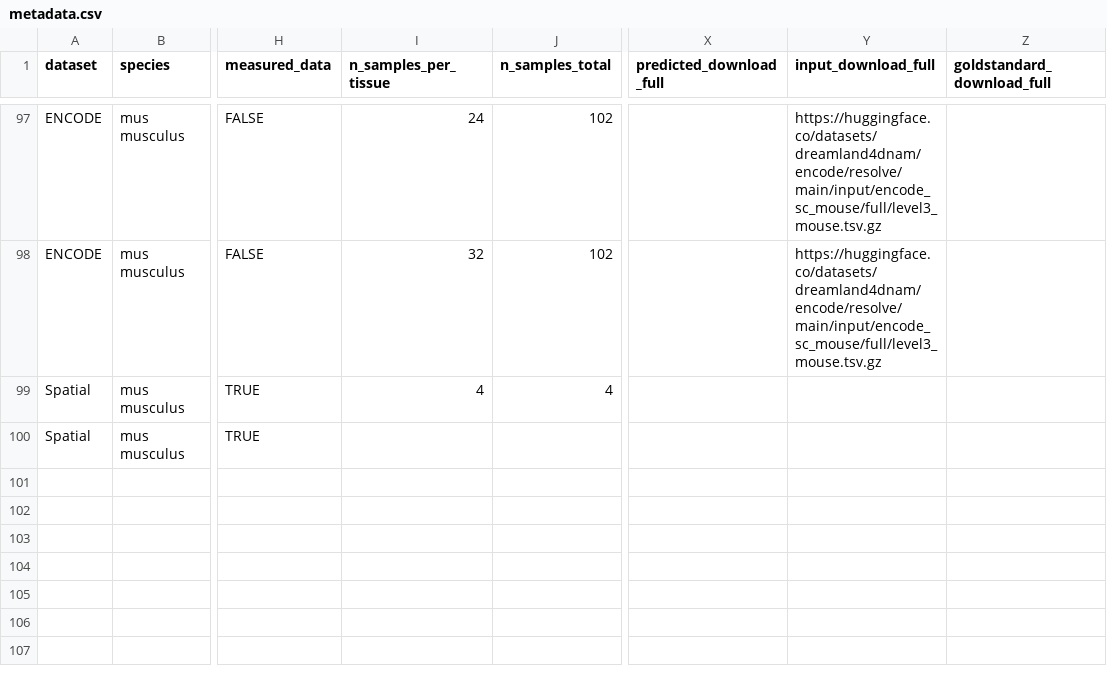
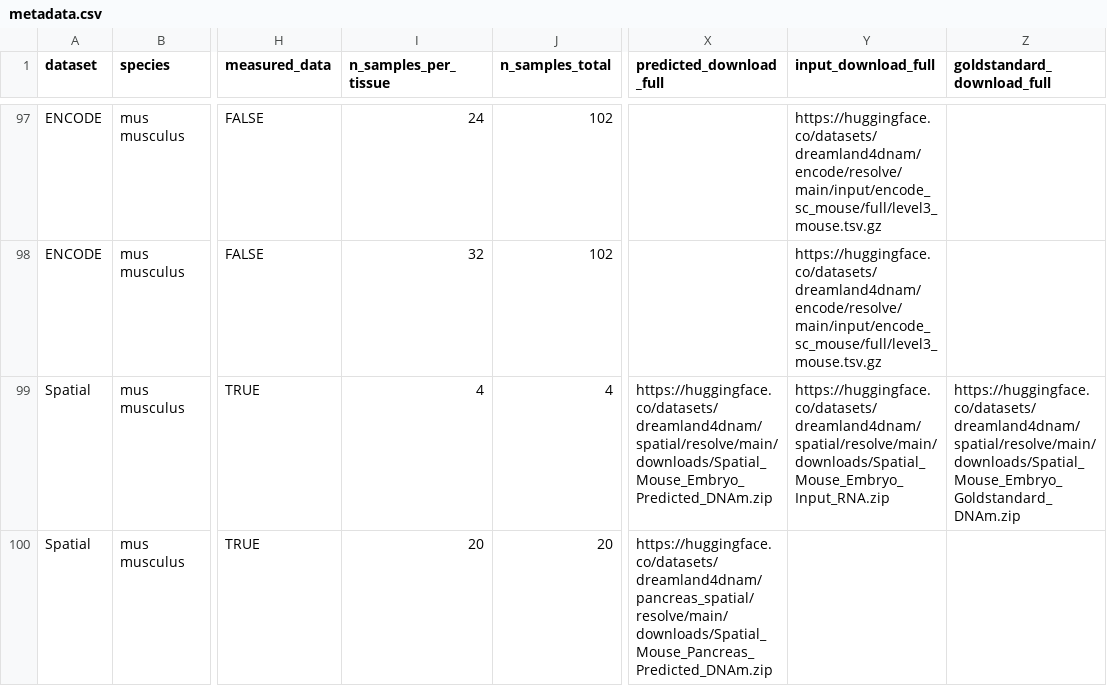
Before and after one commit to CharlotteZZh/DNA_Database_backup, a CSV file: data/metadata.csv, drawn as a sheet; only a part is shown, gaps mark what is left out; the diff names each change by its address in the sheet, - before the commit and + after, or states it on an @@ line.

```diff
--- a/data/metadata.csv
+++ b/data/metadata.csv
-X99 (predicted_download_full): (empty)
+X99 (predicted_download_full): https://huggingface.co/datasets/dreamland4dnam/spatial/resolve/main/downloads/Spatial_Mouse_Embryo_Predicted_DNAm.zip
-Y99 (input_download_full): (empty)
+Y99 (input_download_full): https://huggingface.co/datasets/dreamland4dnam/spatial/resolve/main/downloads/Spatial_Mouse_Embryo_Input_RNA.zip
-Z99 (goldstandard_download_full): (empty)
+Z99 (goldstandard_download_full): https://huggingface.co/datasets/dreamland4dnam/spatial/resolve/main/downloads/Spatial_Mouse_Embryo_Goldstandard_DNAm.zip
-I100 (n_samples_per_tissue): (empty)
+I100 (n_samples_per_tissue): 20
-J100 (n_samples_total): (empty)
+J100 (n_samples_total): 20
-X100 (predicted_download_full): (empty)
+X100 (predicted_download_full): https://huggingface.co/datasets/dreamland4dnam/pancreas_spatial/resolve/main/downloads/Spatial_Mouse_Pancreas_Predicted_DNAm.zip
```
Also changed, not shown: 4 other files.
